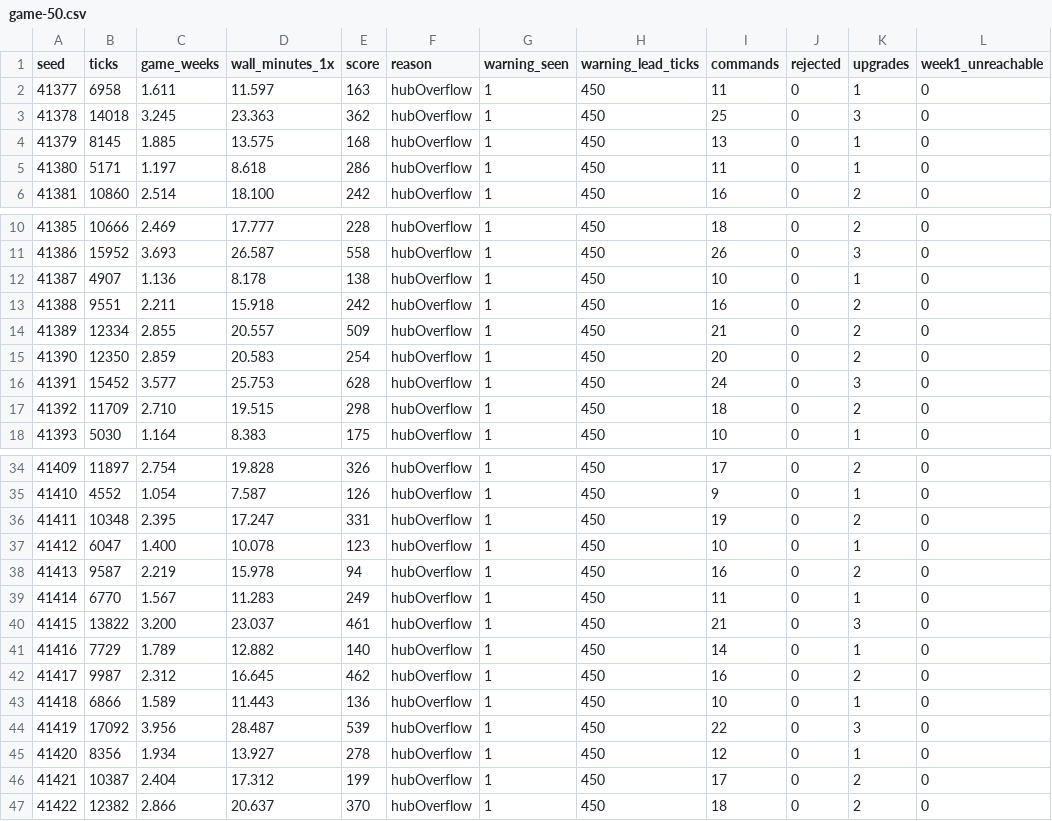
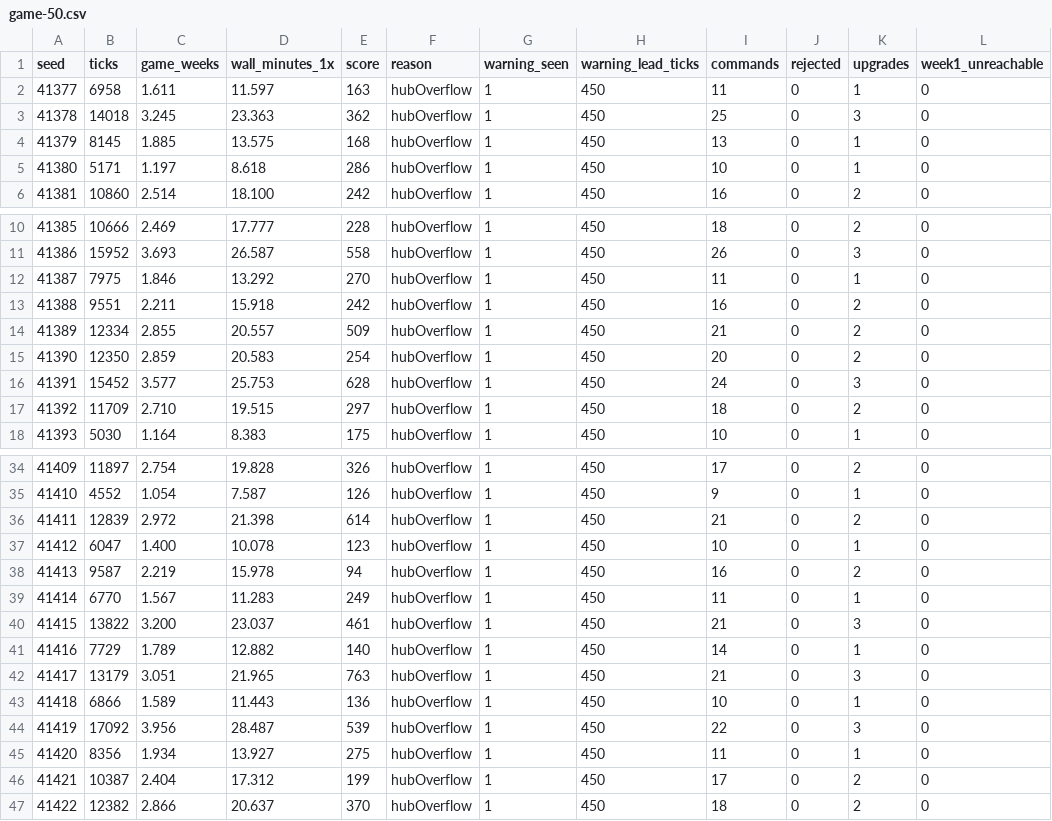
Before and after one commit to woogitsugames/airway, a CSV file: docs/balance/game-50.csv, drawn as a sheet; only a part is shown, gaps mark what is left out.

```diff
--- a/docs/balance/game-50.csv
+++ b/docs/balance/game-50.csv
@@ -4,3 +4,3 @@ seed,ticks,game_weeks,wall_minutes_1x,score,reason,warning_seen,warning_lead_tic
 41379,8145,1.885,13.575,168,hubOverflow,1,450,13,0,1,0
-41380,5171,1.197,8.618,286,hubOverflow,1,450,11,0,1,0
+41380,5171,1.197,8.618,286,hubOverflow,1,450,10,0,1,0
 41381,10860,2.514,18.100,242,hubOverflow,1,450,16,0,2,0
@@ -11,3 +11,3 @@ seed,ticks,game_weeks,wall_minutes_1x,score,reason,warning_seen,warning_lead_tic
 41386,15952,3.693,26.587,558,hubOverflow,1,450,26,0,3,0
-41387,4907,1.136,8.178,138,hubOverflow,1,450,10,0,1,0
+41387,7975,1.846,13.292,270,hubOverflow,1,450,11,0,1,0
 41388,9551,2.211,15.918,242,hubOverflow,1,450,16,0,2,0
@@ -16,3 +16,3 @@ seed,ticks,game_weeks,wall_minutes_1x,score,reason,warning_seen,warning_lead_tic
 41391,15452,3.577,25.753,628,hubOverflow,1,450,24,0,3,0
-41392,11709,2.710,19.515,298,hubOverflow,1,450,18,0,2,0
+41392,11709,2.710,19.515,297,hubOverflow,1,450,18,0,2,0
 41393,5030,1.164,8.383,175,hubOverflow,1,450,10,0,1,0
@@ -35,3 +35,3 @@ seed,ticks,game_weeks,wall_minutes_1x,score,reason,warning_seen,warning_lead_tic
 41410,4552,1.054,7.587,126,hubOverflow,1,450,9,0,1,0
-41411,10348,2.395,17.247,331,hubOverflow,1,450,19,0,2,0
+41411,12839,2.972,21.398,614,hubOverflow,1,450,21,0,2,0
 41412,6047,1.400,10.078,123,hubOverflow,1,450,10,0,1,0
@@ -41,6 +41,6 @@ seed,ticks,game_weeks,wall_minutes_1x,score,reason,warning_seen,warning_lead_tic
 41416,7729,1.789,12.882,140,hubOverflow,1,450,14,0,1,0
-41417,9987,2.312,16.645,462,hubOverflow,1,450,16,0,2,0
+41417,13179,3.051,21.965,763,hubOverflow,1,450,21,0,3,0
 41418,6866,1.589,11.443,136,hubOverflow,1,450,10,0,1,0
 41419,17092,3.956,28.487,539,hubOverflow,1,450,22,0,3,0
-41420,8356,1.934,13.927,278,hubOverflow,1,450,12,0,1,0
+41420,8356,1.934,13.927,275,hubOverflow,1,450,11,0,1,0
 41421,10387,2.404,17.312,199,hubOverflow,1,450,17,0,2,0
```
Also changed, not shown: 7 other files.
